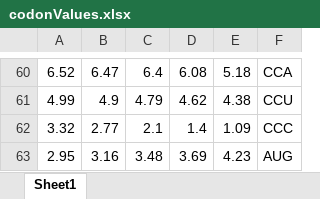
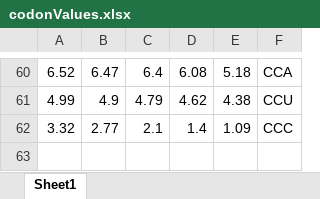
Before and after one commit to EndyLab/TranslationDynamics, an Excel workbook: src/codonValues.xlsx, sheet Sheet1, drawn as a sheet; only a part is shown, gaps mark what is left out; values as stored, in another font and other column widths than the file's, no borders; the diff names each change by its address in the sheet, - before the commit and + after, or states it on an @@ line.

```diff
--- a/src/codonValues.xlsx (sheet Sheet1)
+++ b/src/codonValues.xlsx (sheet Sheet1)
-row 63: 2.95 | 3.16 | 3.48 | 3.69 | 4.23 | AUG
```
Also changed, not shown: src/tRNAValues.xlsx, 11 other files.
